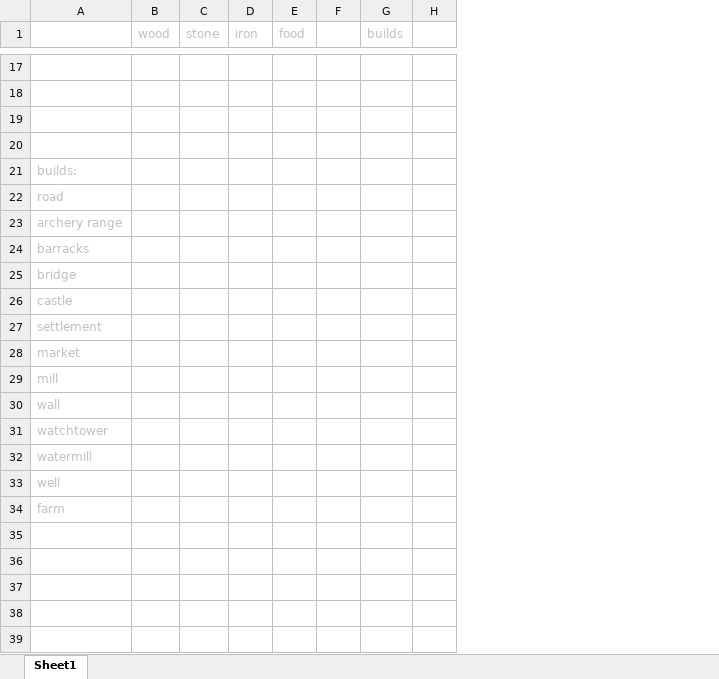
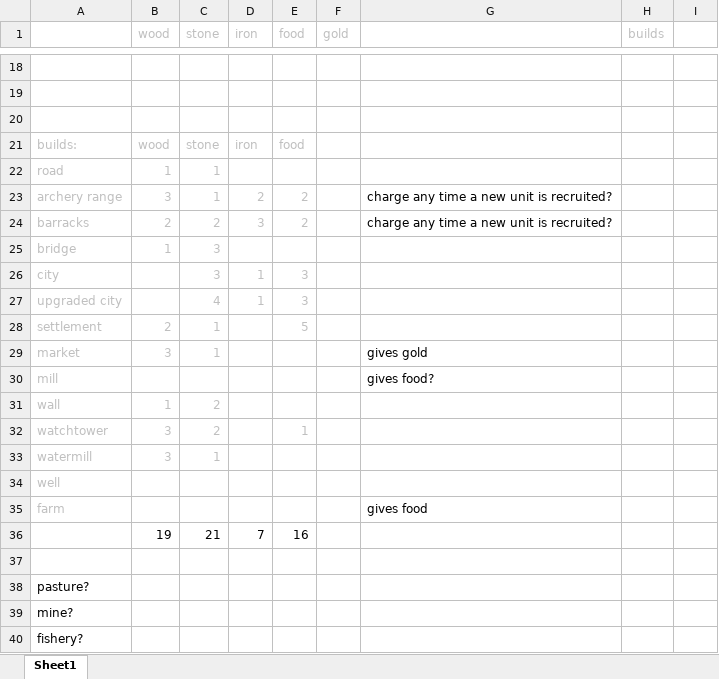
Before and after one commit to xhonorate/firebase-test, an Excel workbook: resources.xlsx, sheet Sheet1, drawn as a sheet; only a part is shown, gaps mark what is left out; values as stored, in another font and other column widths than the file's, no borders; removed rows and columns are numbered as before the commit, all else as after; the diff covers the shown part only; the diff names each change by its address in the sheet, - before the commit and + after, or states it on an @@ line.

```diff
--- a/resources.xlsx (sheet Sheet1)
+++ b/resources.xlsx (sheet Sheet1)
-column F, empty
+column F (gold), empty
+column G, rows 29-30: gives gold | gives food?; row 35: gives food
-row 21: (empty)
+row 21: builds: | wood | stone | iron | food
-row 21: builds:
-B22 (wood): (empty)
+B22 (wood): 1
-C22 (stone): (empty)
+C22 (stone): 1
-row 23: archery range
-row 24: barracks
+row 23: archery range | 3 | 1 | 2 | 2 |  | charge any time a new unit is recruited?
+row 24: barracks | 2 | 2 | 3 | 2 |  | charge any time a new unit is recruited?
-B25 (wood): (empty)
+B25 (wood): 1
-C25 (stone): (empty)
+C25 (stone): 3
-row 26: castle
-row 27: settlement
+row 26: city |  | 3 | 1 | 3
+row 27: upgraded city |  | 4 | 1 | 3
+row 28: settlement | 2 | 1 |  | 5
-B29 (wood): (empty)
+B29 (wood): 3
-C29 (stone): (empty)
+C29 (stone): 1
-B31 (wood): (empty)
+B31 (wood): 1
-C31 (stone): (empty)
+C31 (stone): 2
-row 31: watchtower
+row 32: watchtower | 3 | 2 |  | 1
-B33 (wood): (empty)
+B33 (wood): 3
-C33 (stone): (empty)
+C33 (stone): 1
+row 36:  | 19 | 21 | 7 | 16
+row 37: (empty)
+row 38: pasture?
+row 39: mine?
+row 40: fishery?
```
Also changed, not shown: 1 added row and 4 edited cells elsewhere in this sheet, 8 other files.
